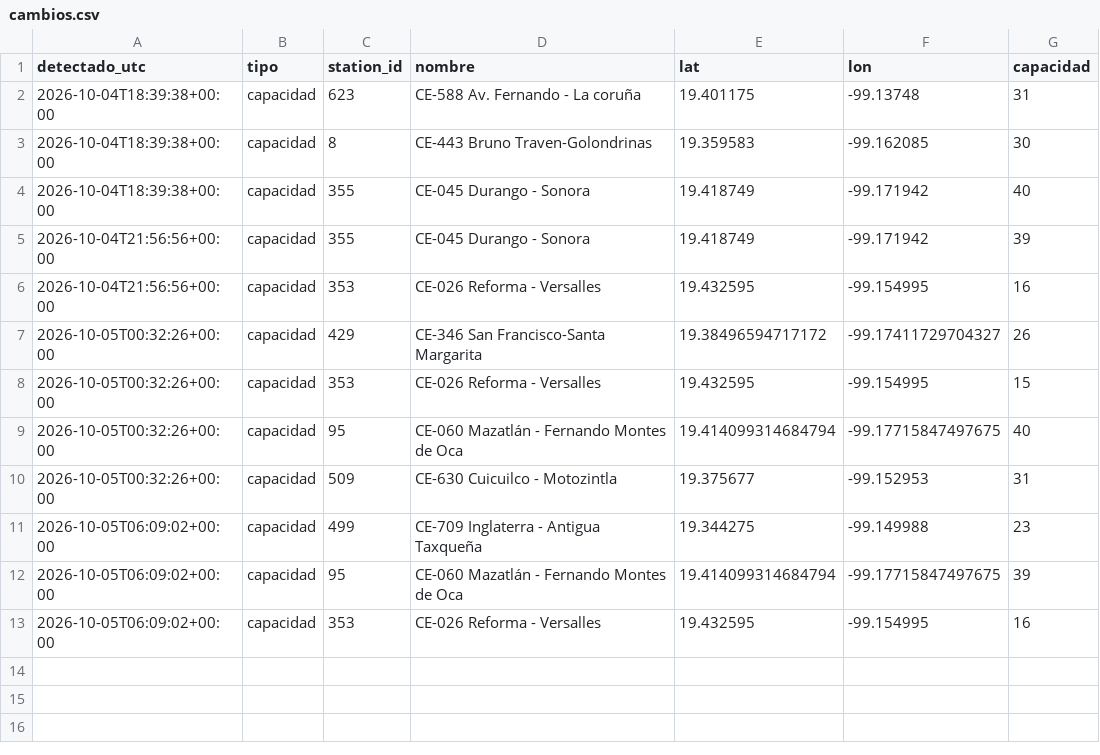
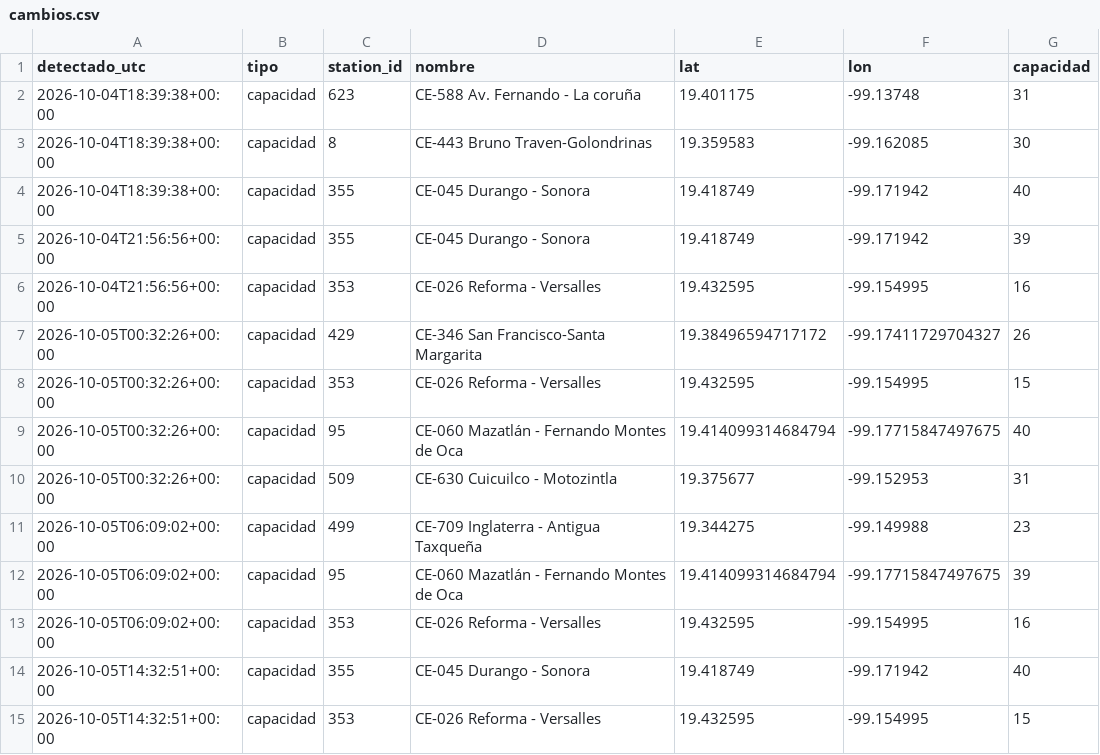
Before and after one commit to Maxtlihuac/ecobici-red-cdmx, a CSV file: info/cambios.csv, drawn as a sheet; the diff names each change by its address in the sheet, - before the commit and + after, or states it on an @@ line.

```diff
--- a/info/cambios.csv
+++ b/info/cambios.csv
+row 14: 2026-10-05T14:32:51+00:00 | capacidad | 355 | CE-045 Durango - Sonora | 19.418749 | -99.171942 | 40
+row 15: 2026-10-05T14:32:51+00:00 | capacidad | 353 | CE-026 Reforma - Versalles | 19.432595 | -99.154995 | 15
```
Also changed, not shown: 3 other files.
